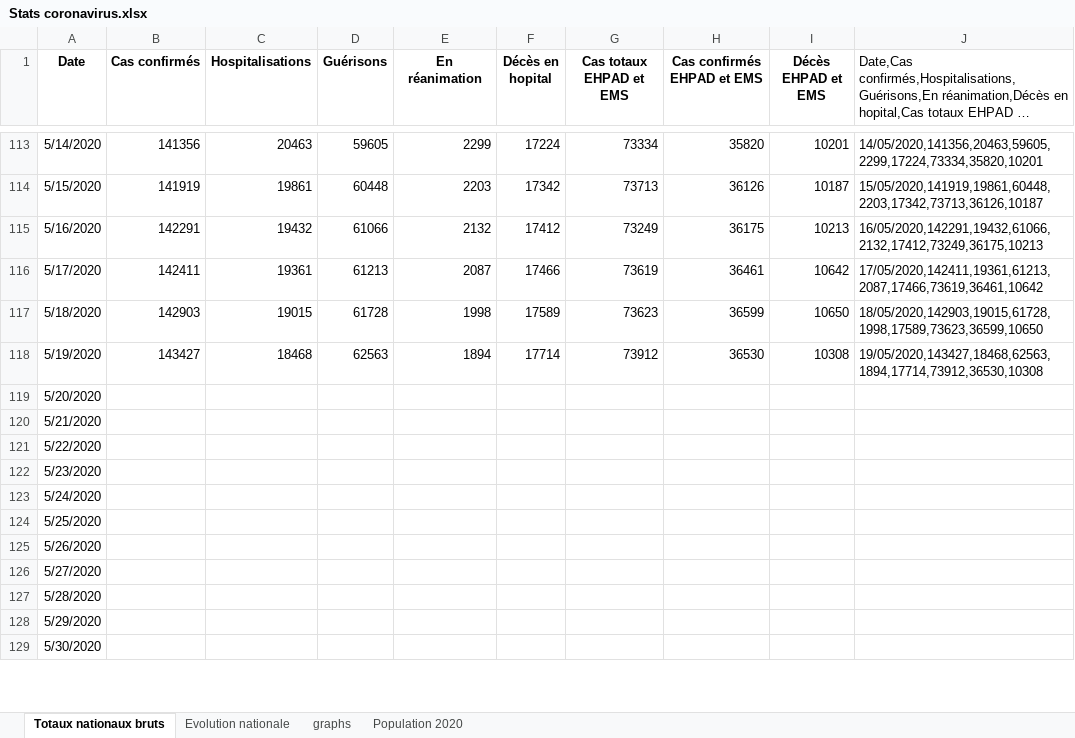
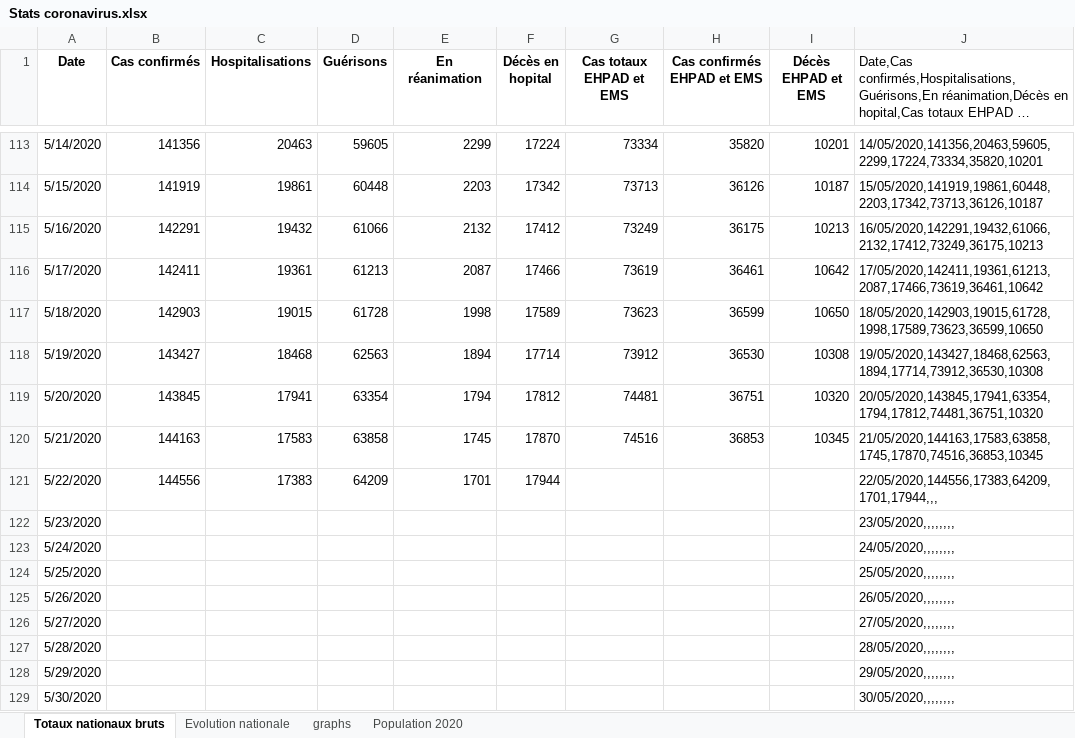
Before and after one commit to pasouf/covid-19, an Excel workbook: Stats coronavirus.xlsx, sheet Totaux nationaux bruts, drawn as a sheet; only a part is shown, gaps mark what is left out; long unchanged cells end in …; values as stored, in another font and other column widths than the file's, no borders; the diff covers the shown part only; the diff names each change by its address in the sheet, - before the commit and + after, or states it on an @@ line.

```diff
--- a/Stats coronavirus.xlsx (sheet Totaux nationaux bruts)
+++ b/Stats coronavirus.xlsx (sheet Totaux nationaux bruts)
-B119 (Cas confirmés): (empty)
+B119 (Cas confirmés): 143845
-C119 (Hospitalisations): (empty)
+C119 (Hospitalisations): 17941
-D119 (Guérisons): (empty)
+D119 (Guérisons): 63354
-E119 (En réanimation): (empty)
+E119 (En réanimation): 1794
-F119 (Décès en hopital): (empty)
+F119 (Décès en hopital): 17812
-G119 (Cas totaux EHPAD et EMS): (empty)
+G119 (Cas totaux EHPAD et EMS): 74481
-H119 (Cas confirmés EHPAD et EMS): (empty)
+H119 (Cas confirmés EHPAD et EMS): 36751
-I119 (Décès EHPAD et EMS): (empty)
+I119 (Décès EHPAD et EMS): 10320
-J119: (empty)
+J119: 20/05/2020,143845,17941,63354,1794,17812,74481,36751,10320
-B120 (Cas confirmés): (empty)
+B120 (Cas confirmés): 144163
-C120 (Hospitalisations): (empty)
+C120 (Hospitalisations): 17583
-D120 (Guérisons): (empty)
+D120 (Guérisons): 63858
-E120 (En réanimation): (empty)
+E120 (En réanimation): 1745
-F120 (Décès en hopital): (empty)
+F120 (Décès en hopital): 17870
-G120 (Cas totaux EHPAD et EMS): (empty)
+G120 (Cas totaux EHPAD et EMS): 74516
-H120 (Cas confirmés EHPAD et EMS): (empty)
+H120 (Cas confirmés EHPAD et EMS): 36853
-I120 (Décès EHPAD et EMS): (empty)
+I120 (Décès EHPAD et EMS): 10345
-J120: (empty)
+J120: 21/05/2020,144163,17583,63858,1745,17870,74516,36853,10345
-B121 (Cas confirmés): (empty)
+B121 (Cas confirmés): 144556
-C121 (Hospitalisations): (empty)
+C121 (Hospitalisations): 17383
-D121 (Guérisons): (empty)
+D121 (Guérisons): 64209
-E121 (En réanimation): (empty)
+E121 (En réanimation): 1701
-F121 (Décès en hopital): (empty)
+F121 (Décès en hopital): 17944
-J121: (empty)
+J121: 22/05/2020,144556,17383,64209,1701,17944,,,
-J122: (empty)
+J122: 23/05/2020,,,,,,,,
-J123: (empty)
+J123: 24/05/2020,,,,,,,,
-J124: (empty)
+J124: 25/05/2020,,,,,,,,
-J125: (empty)
+J125: 26/05/2020,,,,,,,,
-J126: (empty)
+J126: 27/05/2020,,,,,,,,
-J127: (empty)
+J127: 28/05/2020,,,,,,,,
-J128: (empty)
+J128: 29/05/2020,,,,,,,,
-J129: (empty)
+J129: 30/05/2020,,,,,,,,
```
Also changed, not shown: 2 edited cells elsewhere in this sheet, sheet Evolution nationale, charts or pictures, 3 other files.
